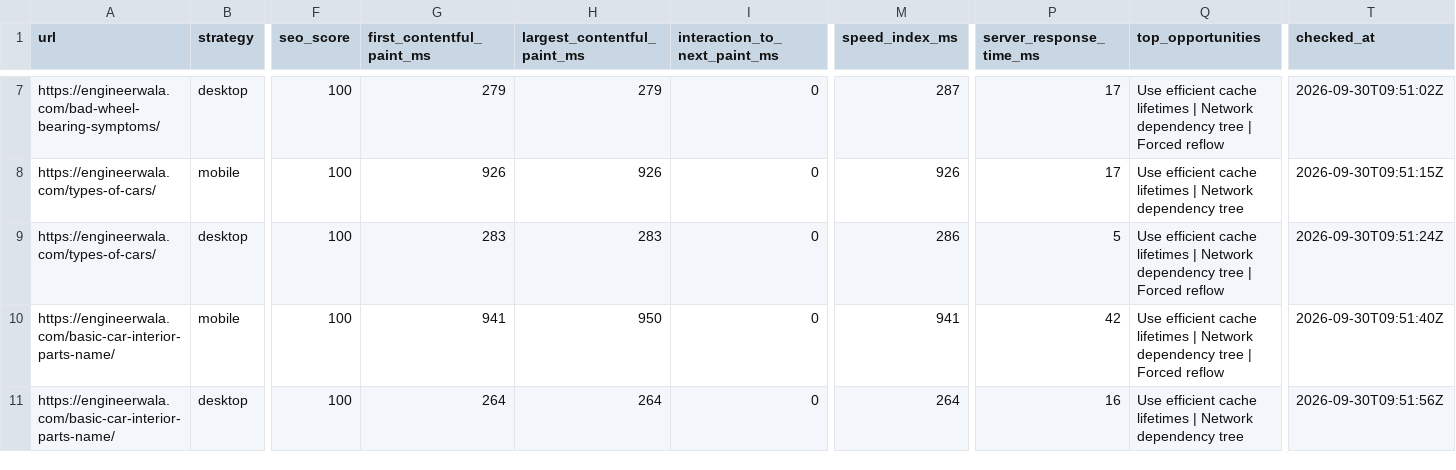
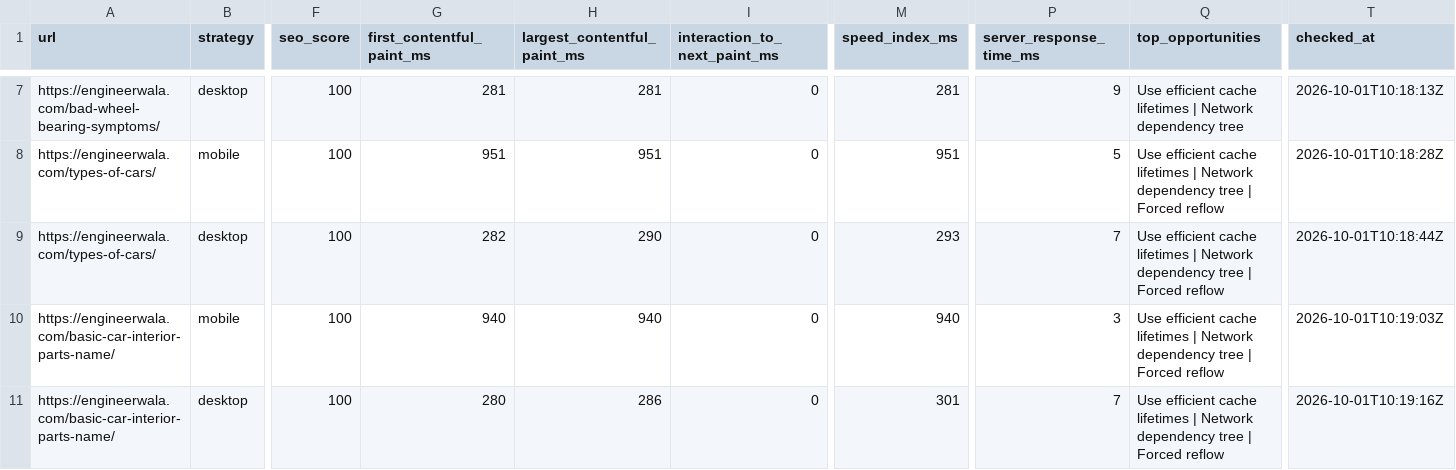
Before and after one commit to hamidrasheed350-hue/engineerwala-seo-tracker, a CSV file: data/pagespeed_results.csv, drawn as a sheet; only a part is shown, gaps mark what is left out; the diff covers the shown part only; the diff names each change by its address in the sheet, - before the commit and + after, or states it on an @@ line.

```diff
--- a/data/pagespeed_results.csv
+++ b/data/pagespeed_results.csv
-G7 (first_contentful_paint_ms): 279
+G7 (first_contentful_paint_ms): 281
-H7 (largest_contentful_paint_ms): 279
+H7 (largest_contentful_paint_ms): 281
-M7 (speed_index_ms): 287
+M7 (speed_index_ms): 281
-P7 (server_response_time_ms): 17
+P7 (server_response_time_ms): 9
-Q7 (top_opportunities): …dependency tree | Forced reflow
+Q7 (top_opportunities): …dependency tree
-T7 (checked_at): 2026-09-30T09:51:02Z
+T7 (checked_at): 2026-10-01T10:18:13Z
-G8 (first_contentful_paint_ms): 926
+G8 (first_contentful_paint_ms): 951
-H8 (largest_contentful_paint_ms): 926
+H8 (largest_contentful_paint_ms): 951
-M8 (speed_index_ms): 926
+M8 (speed_index_ms): 951
-P8 (server_response_time_ms): 17
+P8 (server_response_time_ms): 5
-Q8 (top_opportunities): …dependency tree
+Q8 (top_opportunities): …dependency tree | Forced reflow
-T8 (checked_at): 2026-09-30T09:51:15Z
+T8 (checked_at): 2026-10-01T10:18:28Z
-G9 (first_contentful_paint_ms): 283
+G9 (first_contentful_paint_ms): 282
-H9 (largest_contentful_paint_ms): 283
+H9 (largest_contentful_paint_ms): 290
-M9 (speed_index_ms): 286
+M9 (speed_index_ms): 293
-P9 (server_response_time_ms): 5
+P9 (server_response_time_ms): 7
-T9 (checked_at): 2026-09-30T09:51:24Z
+T9 (checked_at): 2026-10-01T10:18:44Z
-G10 (first_contentful_paint_ms): 941
+G10 (first_contentful_paint_ms): 940
-H10 (largest_contentful_paint_ms): 950
+H10 (largest_contentful_paint_ms): 940
-M10 (speed_index_ms): 941
+M10 (speed_index_ms): 940
-P10 (server_response_time_ms): 42
+P10 (server_response_time_ms): 3
-T10 (checked_at): 2026-09-30T09:51:40Z
+T10 (checked_at): 2026-10-01T10:19:03Z
-G11 (first_contentful_paint_ms): 264
+G11 (first_contentful_paint_ms): 280
-H11 (largest_contentful_paint_ms): 264
+H11 (largest_contentful_paint_ms): 286
-M11 (speed_index_ms): 264
+M11 (speed_index_ms): 301
-P11 (server_response_time_ms): 16
+P11 (server_response_time_ms): 7
-Q11 (top_opportunities): …dependency tree
+Q11 (top_opportunities): …dependency tree | Forced reflow
-T11 (checked_at): 2026-09-30T09:51:56Z
+T11 (checked_at): 2026-10-01T10:19:16Z
```
Also changed, not shown: 27 edited cells elsewhere in this file, data/high_issues.csv, data/issues.csv, 14 other files.
